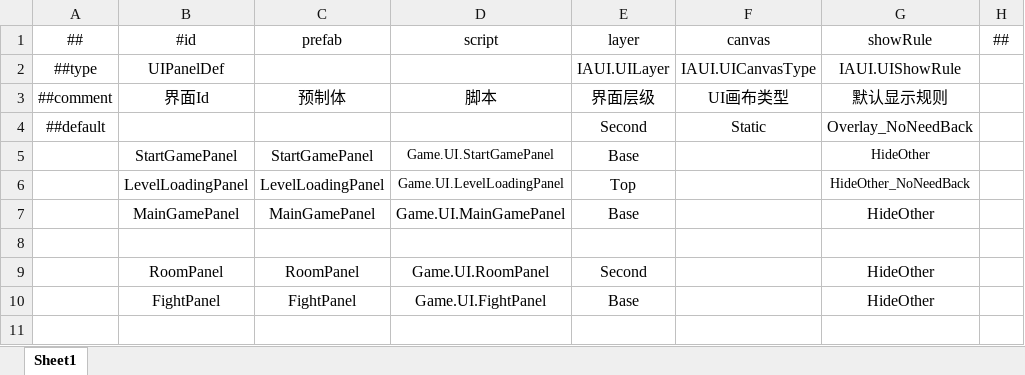
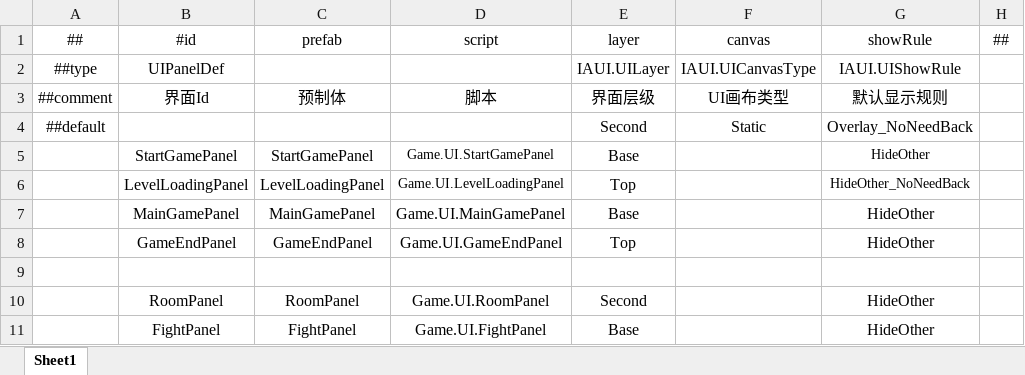
Before and after one commit to ALunGame/Ivy, an Excel workbook: Config/U_UI配置.xlsx, sheet Sheet1, drawn as a sheet; values as stored, in another font and other column widths than the file's, no borders; the diff names each change by its address in the sheet, - before the commit and + after, or states it on an @@ line.

```diff
--- a/Config/U_UI配置.xlsx (sheet Sheet1)
+++ b/Config/U_UI配置.xlsx (sheet Sheet1)
+row 8:  | GameEndPanel | GameEndPanel | Game.UI.GameEndPanel | Top |  | HideOther
```
Also changed, not shown: Config/G_关卡.xlsx, Config/基础配置/GenEnumConfig.xlsx, 26 other files.
